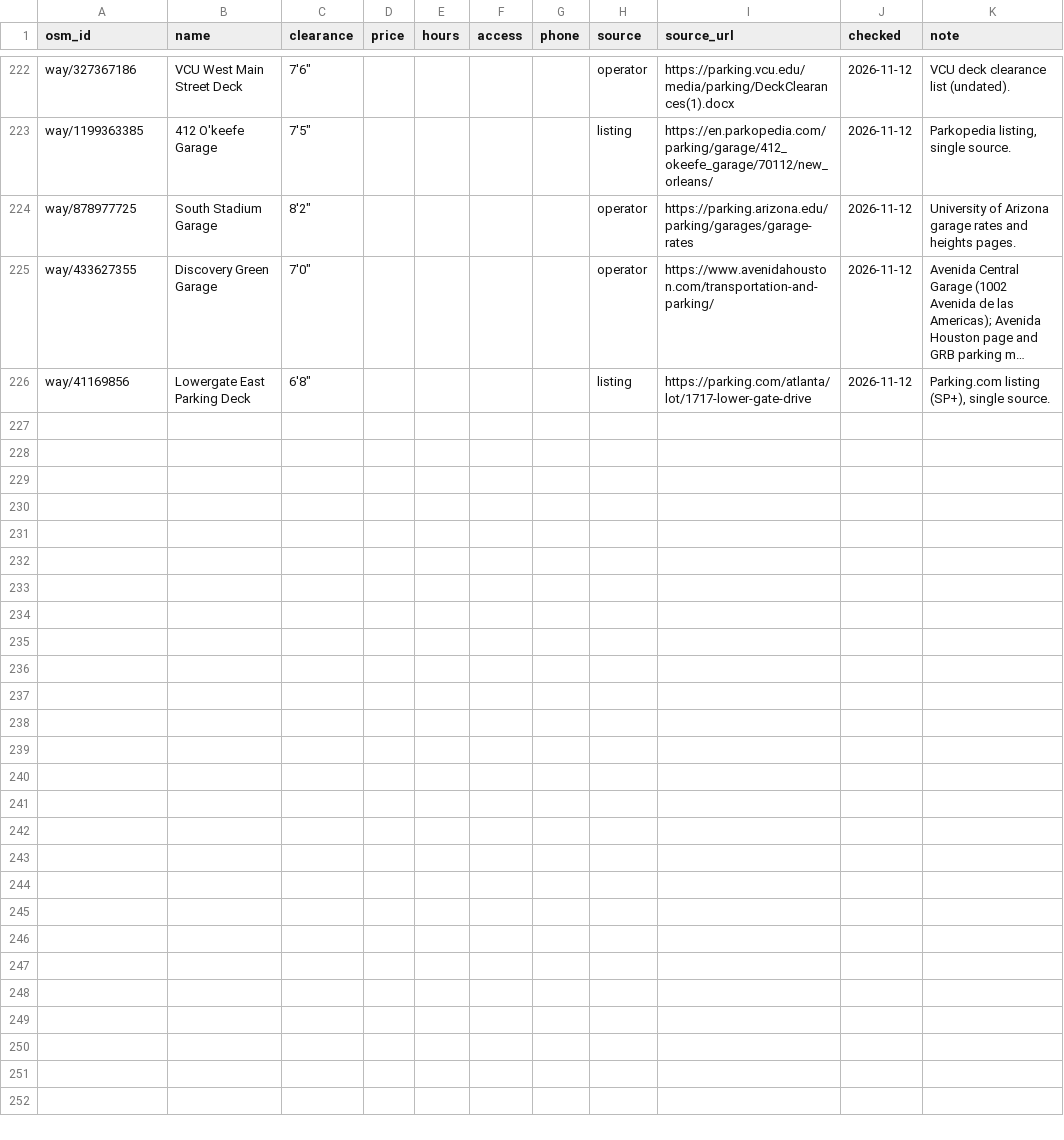
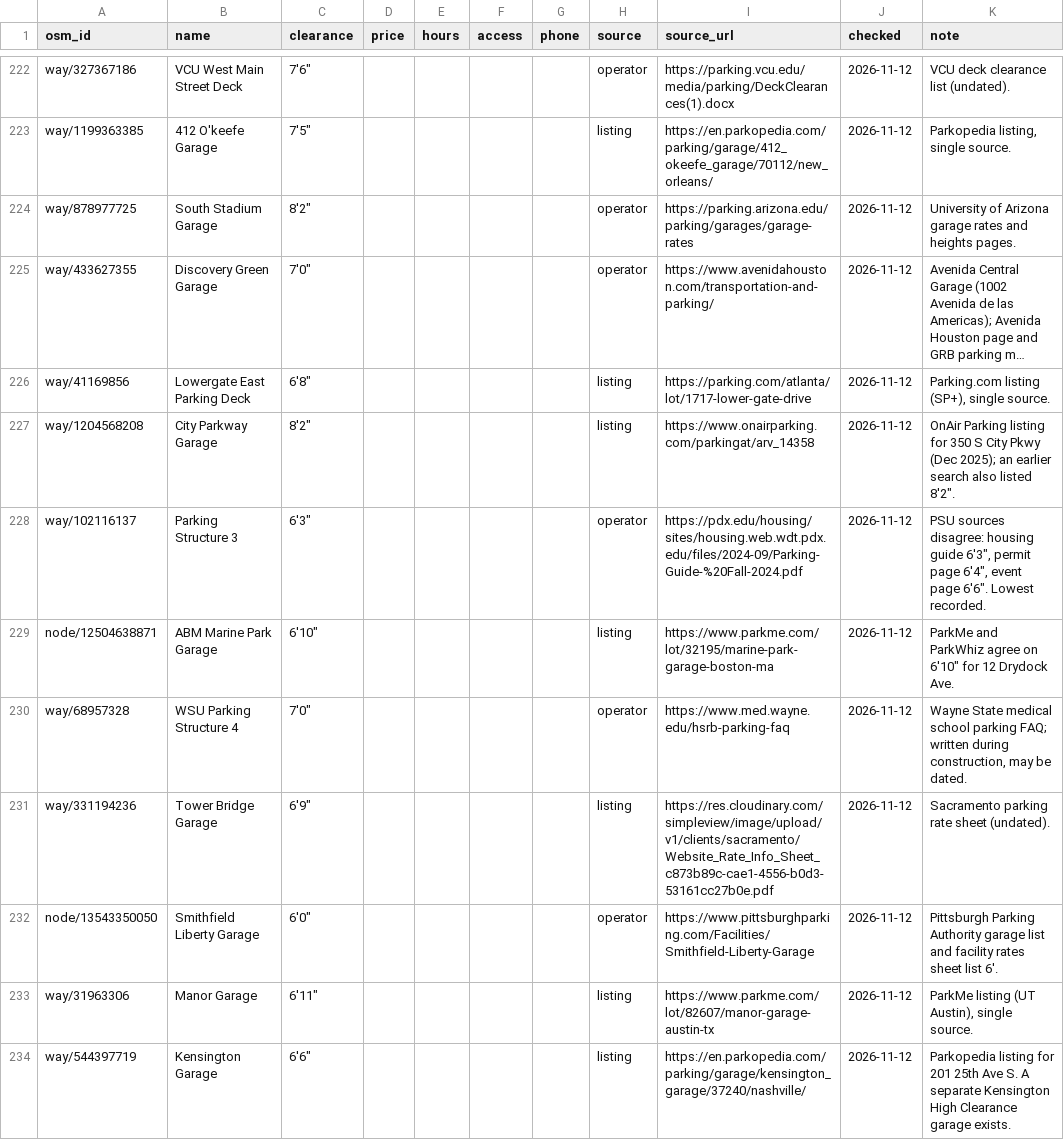
Before and after one commit to jdcraig7/Oversized-Parking-App-Build, a CSV file: research/garages.csv, drawn as a sheet; only a part is shown, gaps mark what is left out; long unchanged cells end in …; the diff names each change by its address in the sheet, - before the commit and + after, or states it on an @@ line.

```diff
--- a/research/garages.csv
+++ b/research/garages.csv
+row 227: way/1204568208 | City Parkway Garage | 8'2" |  |  |  |  | listing | https://www.onairparking.com/parkingat/arv_14358 | 2026-11-12 | OnAir Parking listing for 350 S City Pkwy (Dec 2025); an earlier search also listed 8'2".
+row 228: way/102116137 | Parking Structure 3 | 6'3" |  |  |  |  | operator | https://pdx.edu/housing/sites/housing.web.wdt.pdx.edu/files/2024-09/Parking-Guide-%20Fall-2024.pdf | 2026-11-12 | PSU sources disagree: housing guide 6'3", permit page 6'4", event page 6'6". Lowest recorded.
+row 229: node/12504638871 | ABM Marine Park Garage | 6'10" |  |  |  |  | listing | https://www.parkme.com/lot/32195/marine-park-garage-boston-ma | 2026-11-12 | ParkMe and ParkWhiz agree on 6'10" for 12 Drydock Ave.
+row 230: way/68957328 | WSU Parking Structure 4 | 7'0" |  |  |  |  | operator | https://www.med.wayne.edu/hsrb-parking-faq | 2026-11-12 | Wayne State medical school parking FAQ; written during construction, may be dated.
+row 231: way/331194236 | Tower Bridge Garage | 6'9" |  |  |  |  | listing | https://res.cloudinary.com/simpleview/image/upload/v1/clients/sacramento/Website_Rate_Info_Sheet_c873b89c-cae1-4556-b0d3-53161cc27b0e.pdf | 2026-11-12 | Sacramento parking rate sheet (undated).
+row 232: node/13543350050 | Smithfield Liberty Garage | 6'0" |  |  |  |  | operator | https://www.pittsburghparking.com/Facilities/Smithfield-Liberty-Garage | 2026-11-12 | Pittsburgh Parking Authority garage list and facility rates sheet list 6'.
+row 233: way/31963306 | Manor Garage | 6'11" |  |  |  |  | listing | https://www.parkme.com/lot/82607/manor-garage-austin-tx | 2026-11-12 | ParkMe listing (UT Austin), single source.
+row 234: way/544397719 | Kensington Garage | 6'6" |  |  |  |  | listing | https://en.parkopedia.com/parking/garage/kensington_garage/37240/nashville/ | 2026-11-12 | Parkopedia listing for 201 25th Ave S. A separate Kensington High Clearance garage exists.
```
Also changed, not shown: research/searched.csv, 1 other file.
